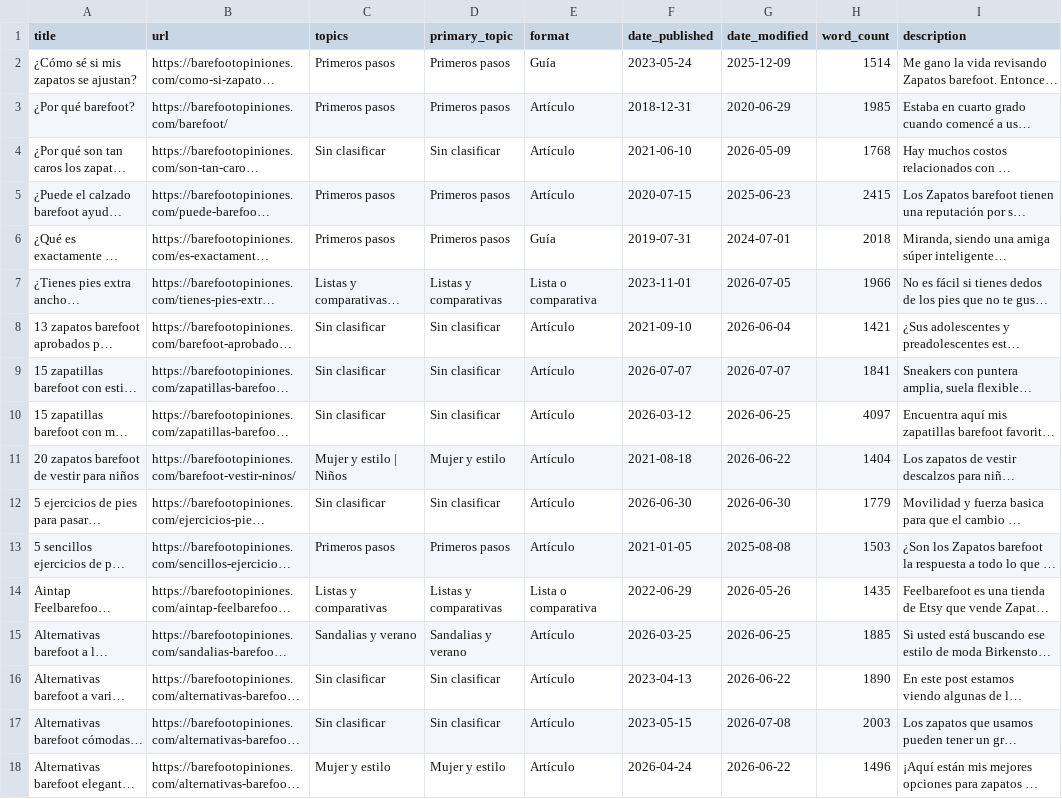
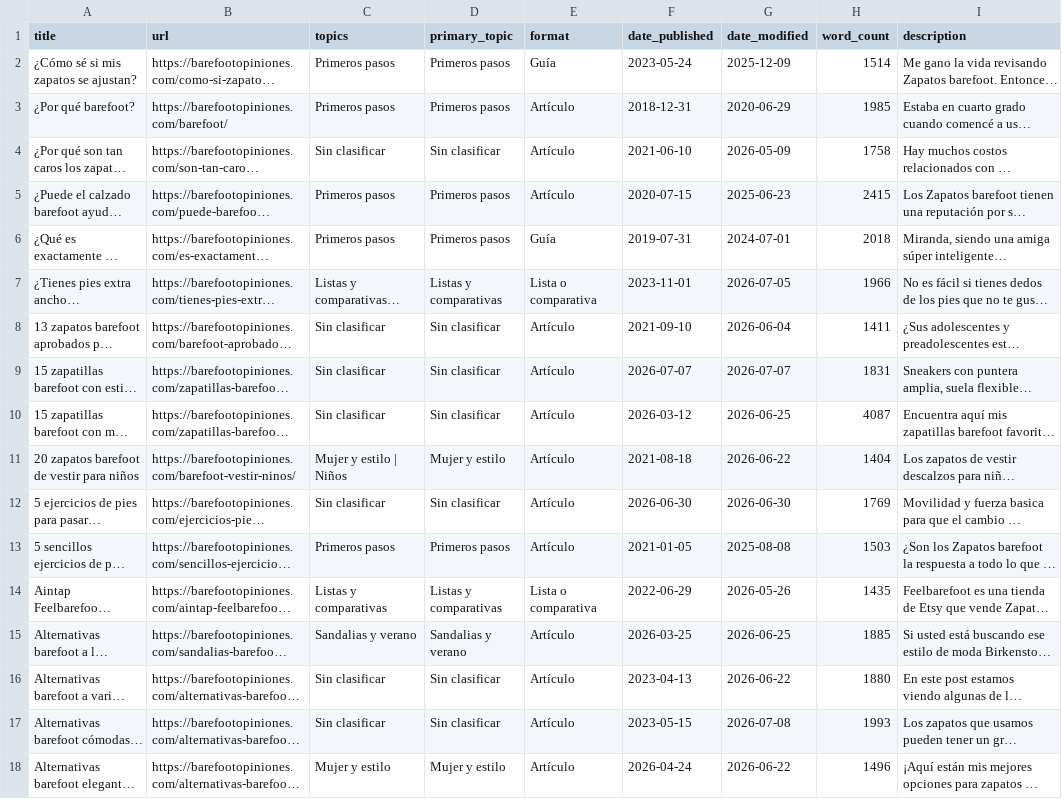
Before and after one commit to erikhsu70/barefootopiniones, a CSV file: CONTENT_INVENTORY.csv, drawn as a sheet; only a part is shown; long unchanged cells end in …; the diff covers the shown part only; the diff names each change by its address in the sheet, - before the commit and + after, or states it on an @@ line.

```diff
--- a/CONTENT_INVENTORY.csv
+++ b/CONTENT_INVENTORY.csv
-H4 (word_count): 1768
+H4 (word_count): 1758
-H8 (word_count): 1421
+H8 (word_count): 1411
-H9 (word_count): 1841
+H9 (word_count): 1831
-H10 (word_count): 4097
+H10 (word_count): 4087
-H12 (word_count): 1779
+H12 (word_count): 1769
-H16 (word_count): 1890
+H16 (word_count): 1880
-H17 (word_count): 2003
+H17 (word_count): 1993
```
Also changed, not shown: 5 added rows and 104 edited cells elsewhere in this file, 9 other files.
